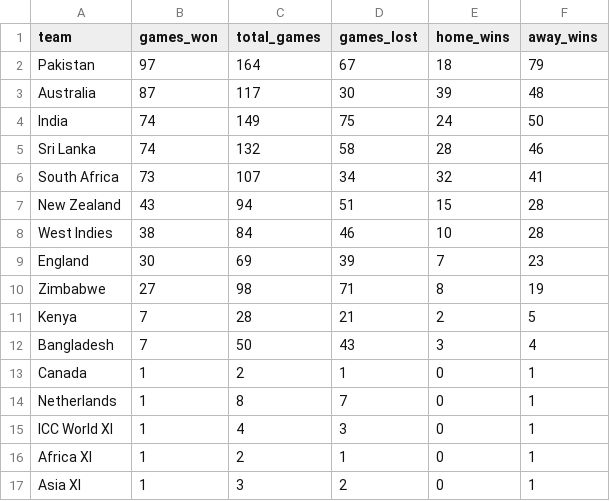
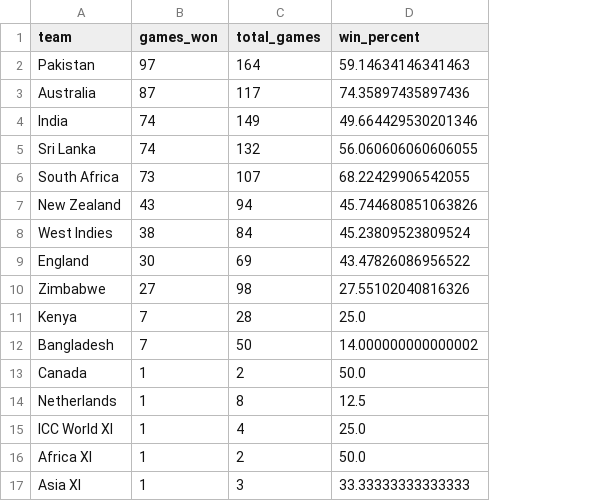
Before and after one commit to MurariPrasad/ucd-info-viz-dataset, a CSV file: chart1.csv, drawn as a sheet; removed rows and columns are numbered as before the commit, all else as after; the diff names each change by its address in the sheet, - before the commit and + after, or states it on an @@ line.

Commit message:
added new data

```diff
--- a/chart1.csv
+++ b/chart1.csv
-column D (games_lost), rows 2-17: 67 | 30 | 75 | 58 | 34 | 51 | 46 | 39 | 71 | 21 | 43 | 1 | 7 | 3 | 1 | 2
-column E (home_wins), rows 2-17: 18 | 39 | 24 | 28 | 32 | 15 | 10 | 7 | 8 | 2 | 3 | 0 | 0 | 0 | 0 | 0
-column F (away_wins), rows 2-17: 79 | 48 | 50 | 46 | 41 | 28 | 28 | 23 | 19 | 5 | 4 | 1 | 1 | 1 | 1 | 1
+column D (win_percent), rows 2-17: 59.14634146341463 | 74.35897435897436 | 49.664429530201346 | 56.060606060606055 | 68.22429906542055 | 45.744680851063826 | 45.23809523809524 | 43.47826086956522 | 27.55102040816326 | 25.0 | 14.000000000000002 | 50.0 | 12.5 | 25.0 | 50.0 | 33.33333333333333
```
Also changed, not shown: 1 other file.
